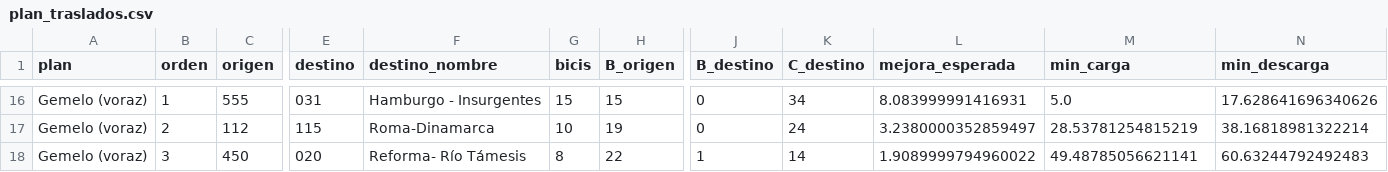
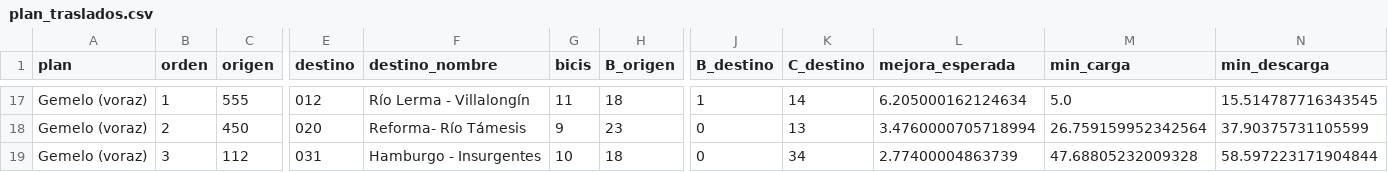
Before and after one commit to ignaburger68-hub/ecobici-gemelo, a CSV file: gemelo_vivo/ultimo/plan_traslados.csv, drawn as a sheet; only a part is shown, gaps mark what is left out; removed rows and columns are numbered as before the commit, all else as after; rows hold the shown columns only; the diff covers the shown part only; the diff names each change by its address in the sheet, - before the commit and + after, or states it on an @@ line.

```diff
--- a/gemelo_vivo/ultimo/plan_traslados.csv
+++ b/gemelo_vivo/ultimo/plan_traslados.csv
-E17 (destino): 031
+E17 (destino): 012
-F17 (destino_nombre): Hamburgo - Insurgentes
+F17 (destino_nombre): Río Lerma - Villalongín
-G17 (bicis): 15
+G17 (bicis): 11
-H17 (B_origen): 15
+H17 (B_origen): 18
-J17 (B_destino): 0
+J17 (B_destino): 1
-K17 (C_destino): 34
+K17 (C_destino): 14
-L17 (mejora_esperada): 8.083999991416931
+L17 (mejora_esperada): 6.205000162124634
-N17 (min_descarga): 17.628641696340626
+N17 (min_descarga): 15.514787716343545
+row 18: Gemelo (voraz) | 2 | 450 | 020 | Reforma- Río Támesis | 9 | 23 | 0 | 13 | 3.4760000705718994 | 26.759159952342564 | 37.90375731105599
-B19 (orden): 2
+B19 (orden): 3
-E19 (destino): 115
+E19 (destino): 031
-F19 (destino_nombre): Roma-Dinamarca
+F19 (destino_nombre): Hamburgo - Insurgentes
-H19 (B_origen): 19
+H19 (B_origen): 18
-K19 (C_destino): 24
+K19 (C_destino): 34
-L19 (mejora_esperada): 3.2380000352859497
+L19 (mejora_esperada): 2.77400004863739
-M19 (min_carga): 28.53781254815219
+M19 (min_carga): 47.68805232009328
-N19 (min_descarga): 38.16818981322214
+N19 (min_descarga): 58.597223171904844
-row 18: Gemelo (voraz) | 3 | 450 | 020 | Reforma- Río Támesis | 8 | 22 | 1 | 14 | 1.9089999794960022 | 49.48785056621141 | 60.63244792492483
```
Also changed, not shown: 1 added row and 25 edited cells elsewhere in this file, gemelo_vivo/evaluaciones.csv, gemelo_vivo/pronosticos.csv, 11 other files.
